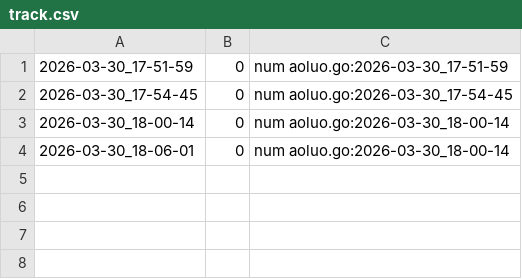
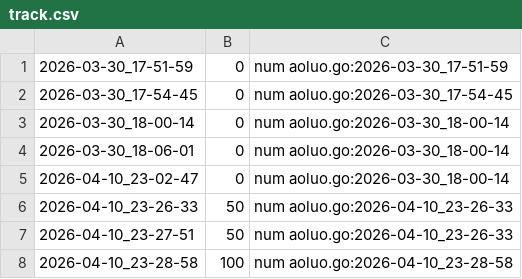
Before and after one commit to qxcode-course/fup-dd-playground-yLiLme, a CSV file: .tko/track/fup@abs/track.csv, drawn as a sheet.

```diff
--- a/.tko/track/fup@abs/track.csv
+++ b/.tko/track/fup@abs/track.csv
@@ -4 +4,5 @@
 2026-03-30_18-06-01,0,num aoluo.go:2026-03-30_18-00-14
+2026-04-10_23-02-47,0,num aoluo.go:2026-03-30_18-00-14
+2026-04-10_23-26-33,50,num aoluo.go:2026-04-10_23-26-33
+2026-04-10_23-27-51,50,num aoluo.go:2026-04-10_23-26-33
+2026-04-10_23-28-58,100,num aoluo.go:2026-04-10_23-28-58
```
Also changed, not shown: .tko/track/fup@operacoes/track.csv, .tko/track/fup@quebrada/track.csv, 57 other files.
